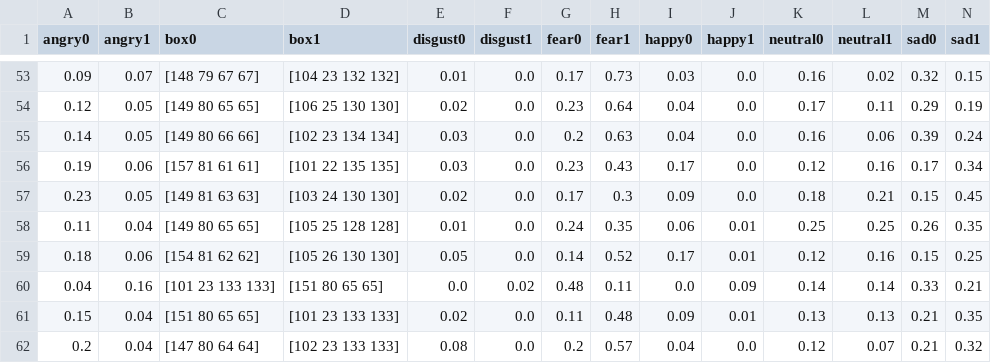
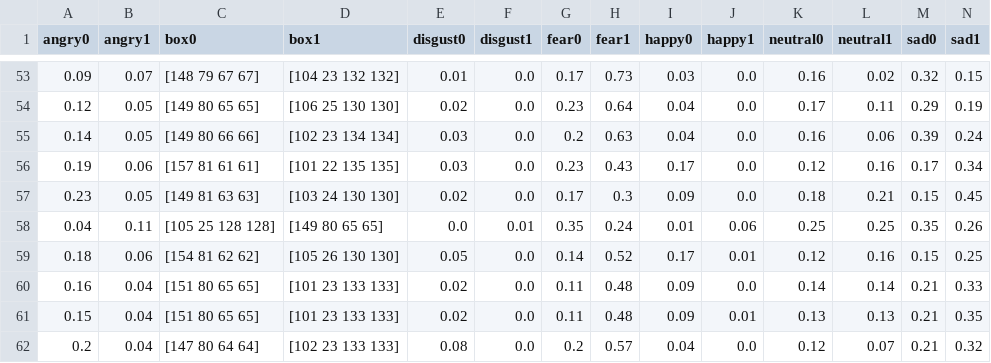
Before and after one commit to Ric-97/Emotion_detection, a CSV file: data.csv, drawn as a sheet; only a part is shown, gaps mark what is left out; removed rows and columns are numbered as before the commit, all else as after; rows hold the shown columns only; the diff names each change by its address in the sheet, - before the commit and + after, or states it on an @@ line.

```diff
--- a/data.csv
+++ b/data.csv
-row 58: 0.11 | 0.04 | [149 80 65 65] | [105 25 128 128] | 0.01 | 0.0 | 0.24 | 0.35 | 0.06 | 0.01 | 0.25 | 0.25 | 0.26 | 0.35
+row 58: 0.04 | 0.11 | [105 25 128 128] | [149 80 65 65] | 0.0 | 0.01 | 0.35 | 0.24 | 0.01 | 0.06 | 0.25 | 0.25 | 0.35 | 0.26
-row 60: 0.04 | 0.16 | [101 23 133 133] | [151 80 65 65] | 0.0 | 0.02 | 0.48 | 0.11 | 0.0 | 0.09 | 0.14 | 0.14 | 0.33 | 0.21
+row 60: 0.16 | 0.04 | [151 80 65 65] | [101 23 133 133] | 0.02 | 0.0 | 0.11 | 0.48 | 0.09 | 0.0 | 0.14 | 0.14 | 0.21 | 0.33
```
Also changed, not shown: 1 other file.
